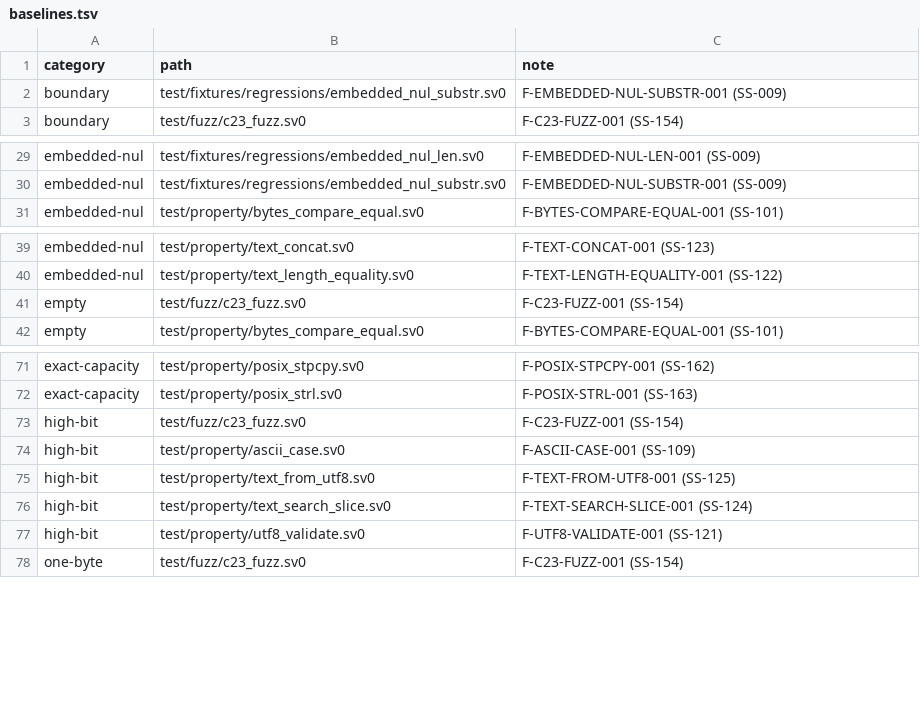
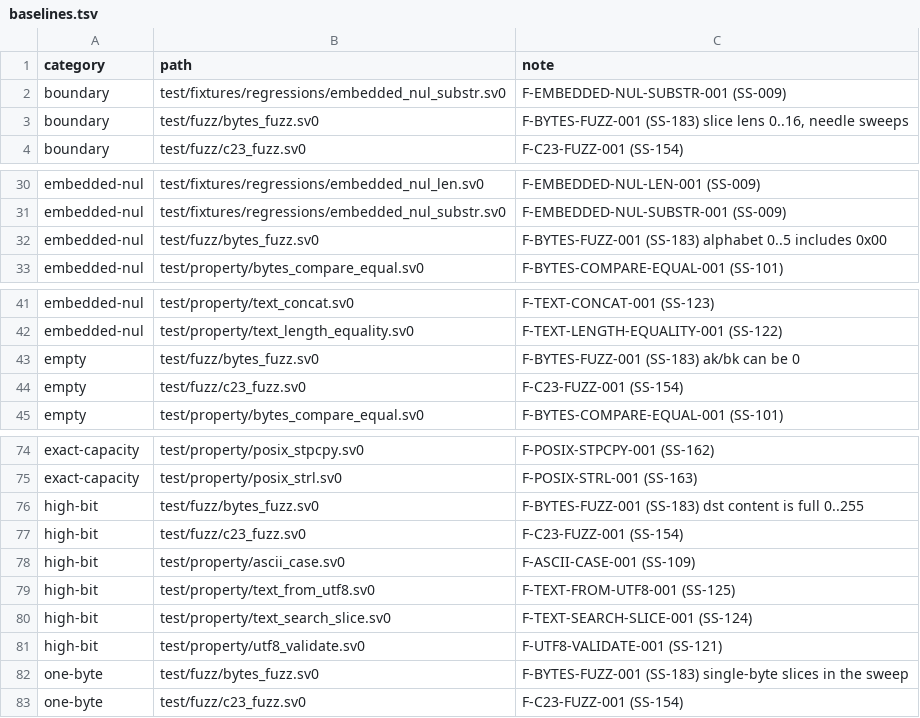
Before and after one commit to sv0-toolchain/sv0-strings, a TSV file: tools/catalogs/baselines.tsv, drawn as a sheet; only a part is shown, gaps mark what is left out.

Commit message:
SS-183: pure + accelerated C+VM fuzz budget + evidence manifest
New seeded fuzz fixture test/fuzz/bytes_fuzz.sv0 (200 rounds, Lehmer MINSTD
PRNG, cross-backend deterministic) drives strings_bytes on both dispatch
paths: strings_bytes::find (accelerator-selecting entry point) is asserted
equal to an independent in-fixture pure linear scan for every constructible
input (UP-011), plus compare/equal consistency, find_slice vs naive search,
span_in/span_not_in complementarity, copy Copied/DestinationTooSmall+tail.

tools/catalogs/fuzz.tsv evidence manifest + tools/check_fuzz_budget.py (in
scripts/check): every test/fuzz/*.sv0 <-> one manifest row; the fixture's
ROUNDS and state seed literals are pinned to the manifest; rounds >=
min_rounds >= 1 (budget cannot silently regress); manifest paths union must
cover both pure and accelerated. c23_fuzz catalogued as FZ-C23-SLICE-001.
Total recorded budget 360 iterations x {C, native VM}.

docs/fuzz-evidence.md companion + crash-minimisation procedure. 0 failures
this cycle, 0 regression fixtures required.

SS-182 lockstep: bytes_fuzz added to fixtures.tsv (digest verified) +
baselines.tsv + expectations.tsv. tests.tsv rows T-BYTES-FUZZ-001,
T-FUZZ-BUDGET-001 -> TEST-017 now test-covered.

scripts/check PASS; scripts/test --backend=both --dir=test 59/59;
scripts/sanitize PASS (49); scripts/locale_matrix PASS.

```diff
--- a/tools/catalogs/baselines.tsv
+++ b/tools/catalogs/baselines.tsv
@@ -2,2 +2,3 @@ category	path	note
 boundary	test/fixtures/regressions/embedded_nul_substr.sv0	F-EMBEDDED-NUL-SUBSTR-001 (SS-009)
+boundary	test/fuzz/bytes_fuzz.sv0	F-BYTES-FUZZ-001 (SS-183) slice lens 0..16, needle sweeps
 boundary	test/fuzz/c23_fuzz.sv0	F-C23-FUZZ-001 (SS-154)
@@ -30,2 +31,3 @@ embedded-nul	test/fixtures/regressions/embedded_nul_len.sv0	F-EMBEDDED-NUL-LEN-0
 embedded-nul	test/fixtures/regressions/embedded_nul_substr.sv0	F-EMBEDDED-NUL-SUBSTR-001 (SS-009)
+embedded-nul	test/fuzz/bytes_fuzz.sv0	F-BYTES-FUZZ-001 (SS-183) alphabet 0..5 includes 0x00
 embedded-nul	test/property/bytes_compare_equal.sv0	F-BYTES-COMPARE-EQUAL-001 (SS-101)
@@ -40,2 +42,3 @@ embedded-nul	test/property/text_concat.sv0	F-TEXT-CONCAT-001 (SS-123)
 embedded-nul	test/property/text_length_equality.sv0	F-TEXT-LENGTH-EQUALITY-001 (SS-122)
+empty	test/fuzz/bytes_fuzz.sv0	F-BYTES-FUZZ-001 (SS-183) ak/bk can be 0
 empty	test/fuzz/c23_fuzz.sv0	F-C23-FUZZ-001 (SS-154)
@@ -72,2 +75,3 @@ exact-capacity	test/property/posix_stpcpy.sv0	F-POSIX-STPCPY-001 (SS-162)
 exact-capacity	test/property/posix_strl.sv0	F-POSIX-STRL-001 (SS-163)
+high-bit	test/fuzz/bytes_fuzz.sv0	F-BYTES-FUZZ-001 (SS-183) dst content is full 0..255
 high-bit	test/fuzz/c23_fuzz.sv0	F-C23-FUZZ-001 (SS-154)
@@ -77,2 +81,3 @@ high-bit	test/property/text_search_slice.sv0	F-TEXT-SEARCH-SLICE-001 (SS-124)
 high-bit	test/property/utf8_validate.sv0	F-UTF8-VALIDATE-001 (SS-121)
+one-byte	test/fuzz/bytes_fuzz.sv0	F-BYTES-FUZZ-001 (SS-183) single-byte slices in the sweep
 one-byte	test/fuzz/c23_fuzz.sv0	F-C23-FUZZ-001 (SS-154)
```
Also changed, not shown: tools/catalogs/fixtures.tsv, tools/catalogs/tests.tsv, 8 other files.
